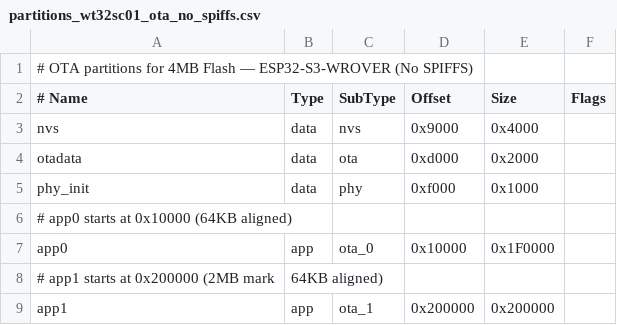
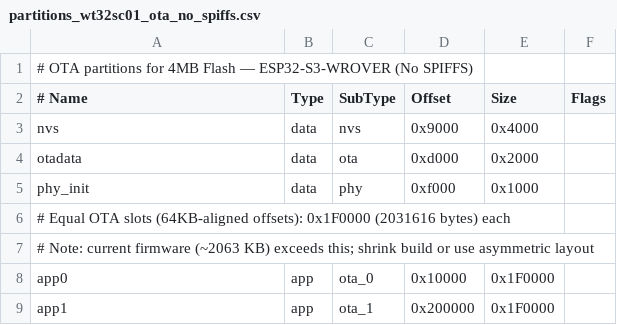
Before and after one commit to jaypath/SensorWeb, a CSV file: SensorsServersv7/partitions_wt32sc01_ota_no_spiffs.csv, drawn as a sheet.

```diff
--- a/SensorsServersv7/partitions_wt32sc01_ota_no_spiffs.csv
+++ b/SensorsServersv7/partitions_wt32sc01_ota_no_spiffs.csv
@@ -5,5 +5,5 @@ otadata,  data, ota,     0xd000,   0x2000,
 phy_init, data, phy,     0xf000,   0x1000,
-# app0 starts at 0x10000 (64KB aligned)
+# Equal OTA slots (64KB-aligned offsets): 0x1F0000 (2031616 bytes) each
+# Note: current firmware (~2063 KB) exceeds this; shrink build or use asymmetric layout
 app0,     app,  ota_0,   0x10000,  0x1F0000,
-# app1 starts at 0x200000 (2MB mark, 64KB aligned)
-app1,     app,  ota_1,   0x200000, 0x200000,
+app1,     app,  ota_1,   0x200000, 0x1F0000,
```
Also changed, not shown: 41 other files.
